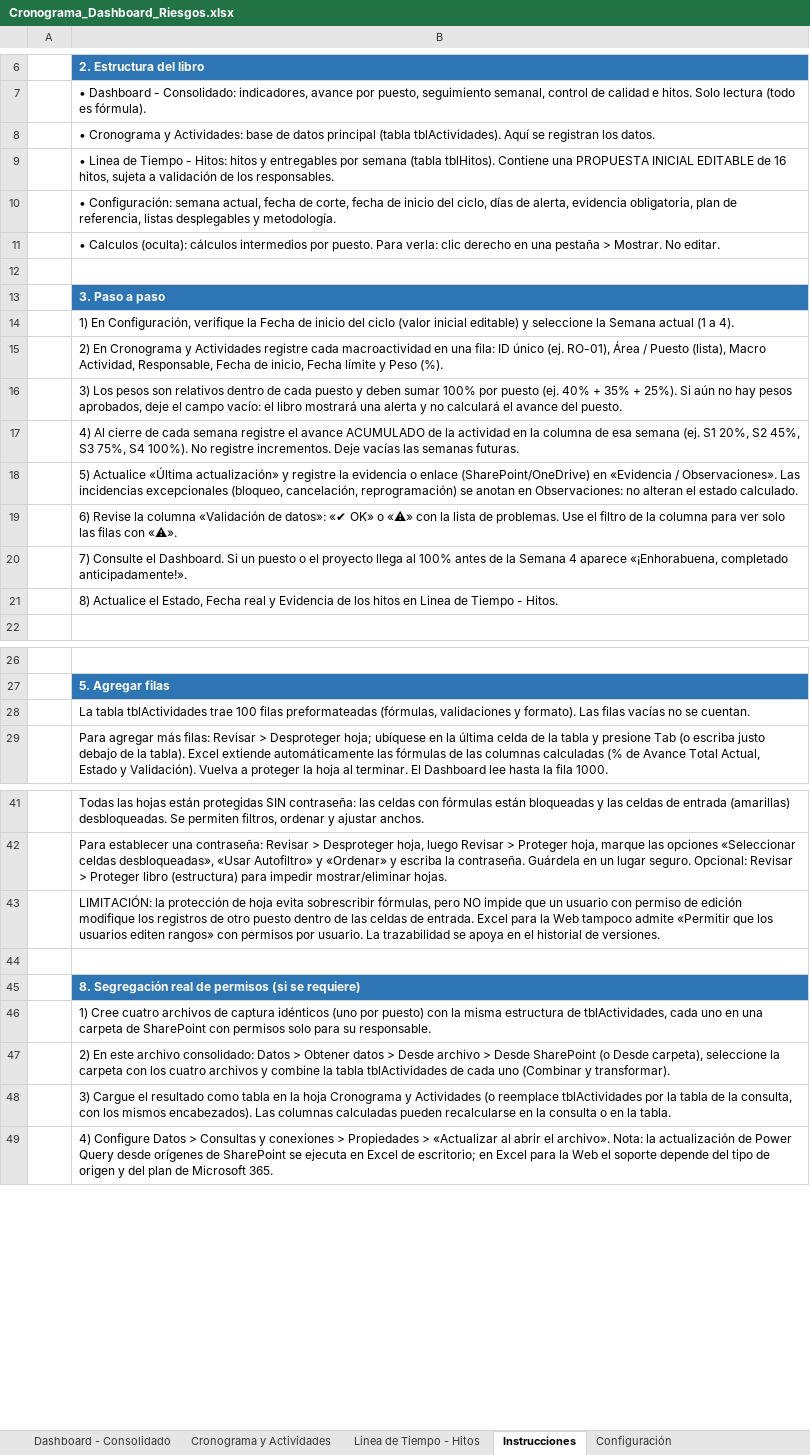
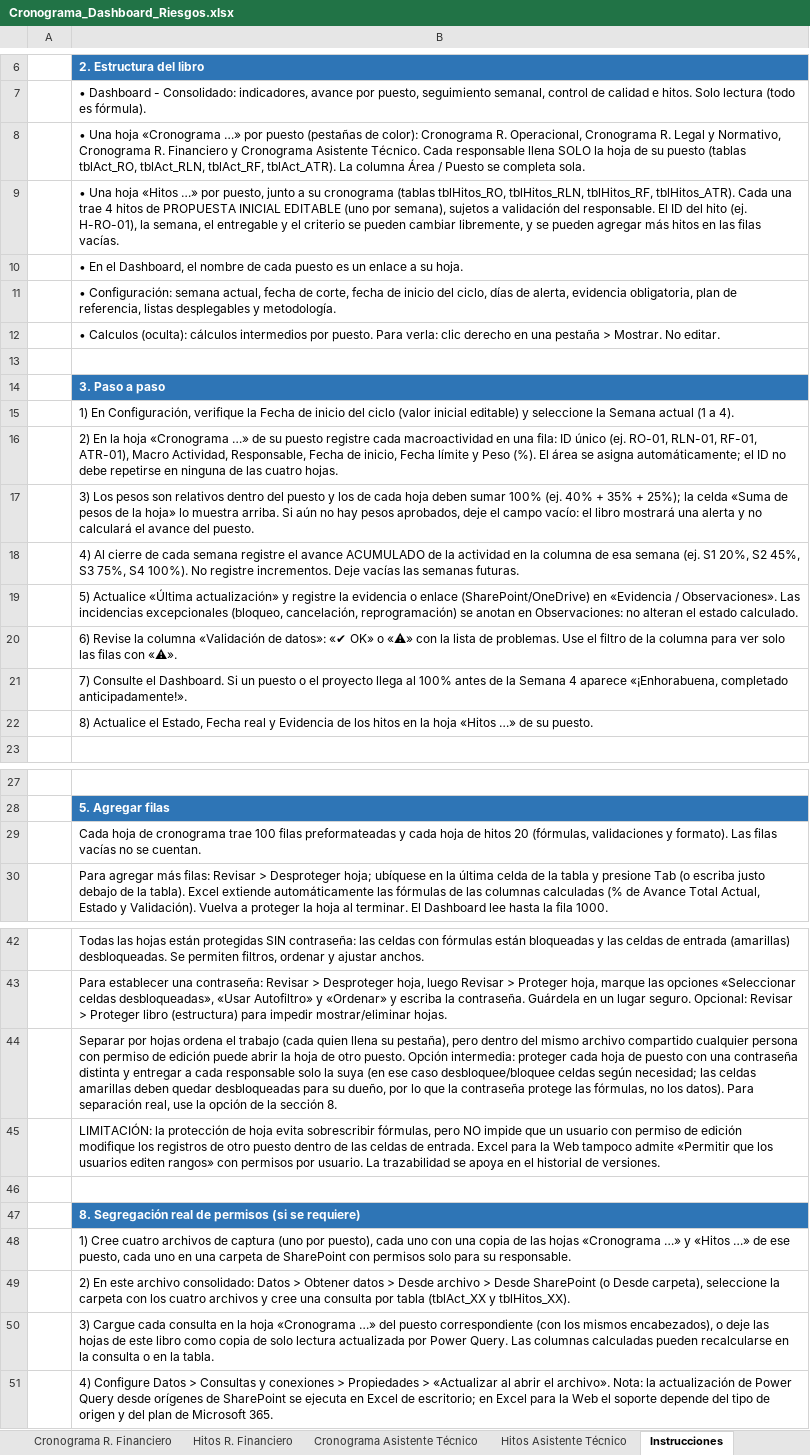
Before and after one commit to menjivar201280/riesgo, an Excel workbook: cronograma-riesgos/Cronograma_Dashboard_Riesgos.xlsx, sheet Instrucciones, drawn as a sheet; only a part is shown, gaps mark what is left out; values as stored, in another font and other column widths than the file's, no borders; addresses are those after the commit; the diff covers the shown part only; the diff names each change by its address in the sheet, - before the commit and + after, or states it on an @@ line.

```diff
--- a/cronograma-riesgos/Cronograma_Dashboard_Riesgos.xlsx (sheet Instrucciones)
+++ b/cronograma-riesgos/Cronograma_Dashboard_Riesgos.xlsx (sheet Instrucciones)
+sheet tab: Cronograma R. Financiero
+sheet tab: Hitos R. Financiero
+sheet tab: Cronograma Asistente Técnico
+sheet tab: Hitos Asistente Técnico
-B8: • Cronograma y Actividades: base de datos principal (tabla tblActividades). Aquí se registran los datos.
+B8: • Una hoja «Cronograma …» por puesto (pestañas de color): Cronograma R. Operacional, Cronograma R. Legal y Normativo, Cronograma R. Financiero y Cronograma Asistente Técnico. Cada responsable llena SOLO la hoja de su puesto (tablas tblAct_RO, tblAct_RLN, tblAct_RF, tblAct_ATR). La columna Área / Puesto se completa sola.
-B9: • Linea de Tiempo - Hitos: hitos y entregables por semana (tabla tblHitos). Contiene una PROPUESTA INICIAL EDITABLE de 16 hitos, sujeta a validación de los responsables.
+B9: • Una hoja «Hitos …» por puesto, junto a su cronograma (tablas tblHitos_RO, tblHitos_RLN, tblHitos_RF, tblHitos_ATR). Cada una trae 4 hitos de PROPUESTA INICIAL EDITABLE (uno por semana), sujetos a validación del responsable. El ID del hito (ej. H-RO-01), la semana, el entregable y el criterio se pueden cambiar libremente, y se pueden agregar más hitos en las filas vacías.
+row 10:  | • En el Dashboard, el nombre de cada puesto es un enlace a su hoja.
-B16: 2) En Cronograma y Actividades registre cada macroactividad en una fila: ID único (ej. RO-01), Área / Puesto (lista), Macro Actividad, Responsable, Fecha de inicio, Fecha límite y Peso (%).
+B16: 2) En la hoja «Cronograma …» de su puesto registre cada macroactividad en una fila: ID único (ej. RO-01, RLN-01, RF-01, ATR-01), Macro Actividad, Responsable, Fecha de inicio, Fecha límite y Peso (%). El área se asigna automáticamente; el ID no debe repetirse en ninguna de las cuatro hojas.
-B17: …relativos dentro de cada puesto y deben sumar 100% por puesto (ej. 40% + 35% + 25%). Si aún…
+B17: …relativos dentro del puesto y los de cada hoja deben sumar 100% (ej. 40% + 35% + 25%); la celda «Suma de pesos de la hoja» lo muestra arriba. Si aún…
-B22: …hitos en Linea de Tiempo - Hitos.
+B22: …hitos en la hoja «Hitos …» de su puesto.
-B29: La tabla tblActividades trae 100 filas preformateadas (fórmulas, validaciones…
+B29: Cada hoja de cronograma trae 100 filas preformateadas y cada hoja de hitos 20 (fórmulas, validaciones…
+row 44:  | Separar por hojas ordena el trabajo (cada quien llena su pestaña), pero dentro del mismo archivo compartido cualquier persona con permiso de edición puede abrir la hoja de otro puesto. Opción intermedia: proteger cada hoja de puesto con una contraseña distinta y entregar a cada responsable solo la suya (en ese caso desbloquee/bloquee celdas según necesidad; las celdas amarillas deben quedar desbloqueadas para su dueño, por lo que la contraseña protege las fórmulas, no los datos). Para separación real, use la opción de la sección 8.
-B48: …de captura idénticos (uno por puesto) con la misma estructura de tblActividades, cada uno…
+B48: …de captura (uno por puesto), cada uno con una copia de las hojas «Cronograma …» y «Hitos …» de ese puesto, cada uno…
-B49: …archivos y combine la tabla tblActividades de cada uno (Combinar y transformar).
+B49: …archivos y cree una consulta por tabla (tblAct_XX y tblHitos_XX).
-B50: 3) Cargue el resultado como tabla en la hoja Cronograma y Actividades (o reemplace tblActividades por la tabla de la consulta, con los mismos encabezados). Las columnas…
+B50: 3) Cargue cada consulta en la hoja «Cronograma …» del puesto correspondiente (con los mismos encabezados), o deje las hojas de este libro como copia de solo lectura actualizada por Power Query. Las columnas…
```
Also changed, not shown: 1 edited cell elsewhere in this sheet, sheet Cronograma R. Operacional, sheet Hitos R. Operacional, sheet Dashboard - Consolidado, sheet Configuración, other sheet tabs, 3 other files.
